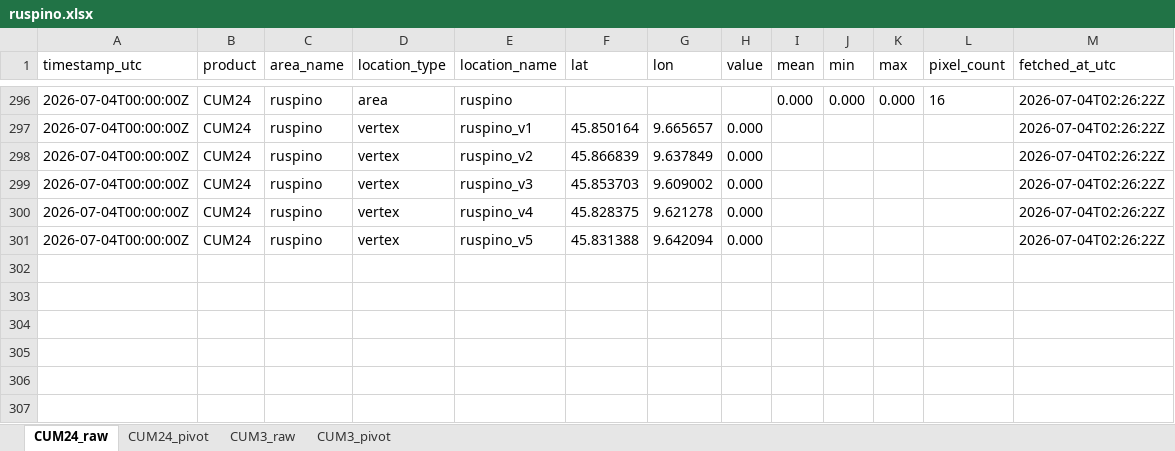
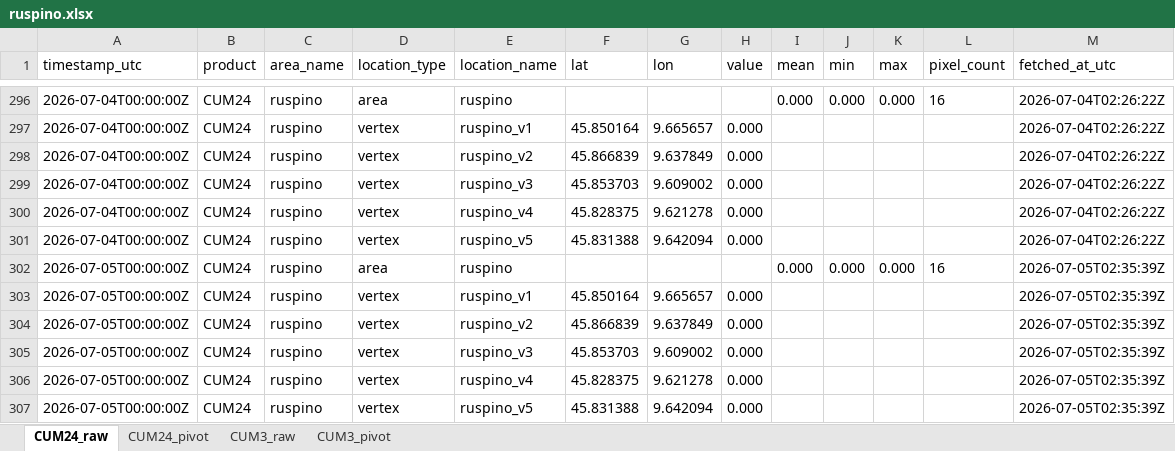
Before and after one commit to EbbeneTriglav/radar-dpc, an Excel workbook: archive/data/ruspino.xlsx, sheet CUM24_raw, drawn as a sheet; only a part is shown, gaps mark what is left out; values as stored, in another font and other column widths than the file's, no borders; the diff names each change by its address in the sheet, - before the commit and + after, or states it on an @@ line.

```diff
--- a/archive/data/ruspino.xlsx (sheet CUM24_raw)
+++ b/archive/data/ruspino.xlsx (sheet CUM24_raw)
+row 302: 2026-07-05T00:00:00Z | CUM24 | ruspino | area | ruspino |  |  |  | 0.000 | 0.000 | 0.000 | 16 | 2026-07-05T02:35:39Z
+row 303: 2026-07-05T00:00:00Z | CUM24 | ruspino | vertex | ruspino_v1 | 45.850164 | 9.665657 | 0.000 |  |  |  |  | 2026-07-05T02:35:39Z
+row 304: 2026-07-05T00:00:00Z | CUM24 | ruspino | vertex | ruspino_v2 | 45.866839 | 9.637849 | 0.000 |  |  |  |  | 2026-07-05T02:35:39Z
+row 305: 2026-07-05T00:00:00Z | CUM24 | ruspino | vertex | ruspino_v3 | 45.853703 | 9.609002 | 0.000 |  |  |  |  | 2026-07-05T02:35:39Z
+row 306: 2026-07-05T00:00:00Z | CUM24 | ruspino | vertex | ruspino_v4 | 45.828375 | 9.621278 | 0.000 |  |  |  |  | 2026-07-05T02:35:39Z
+row 307: 2026-07-05T00:00:00Z | CUM24 | ruspino | vertex | ruspino_v5 | 45.831388 | 9.642094 | 0.000 |  |  |  |  | 2026-07-05T02:35:39Z
```
Also changed, not shown: sheet CUM24_pivot, archive/data/cepina.xlsx, archive/data/panna.xlsx, 3 other files.
